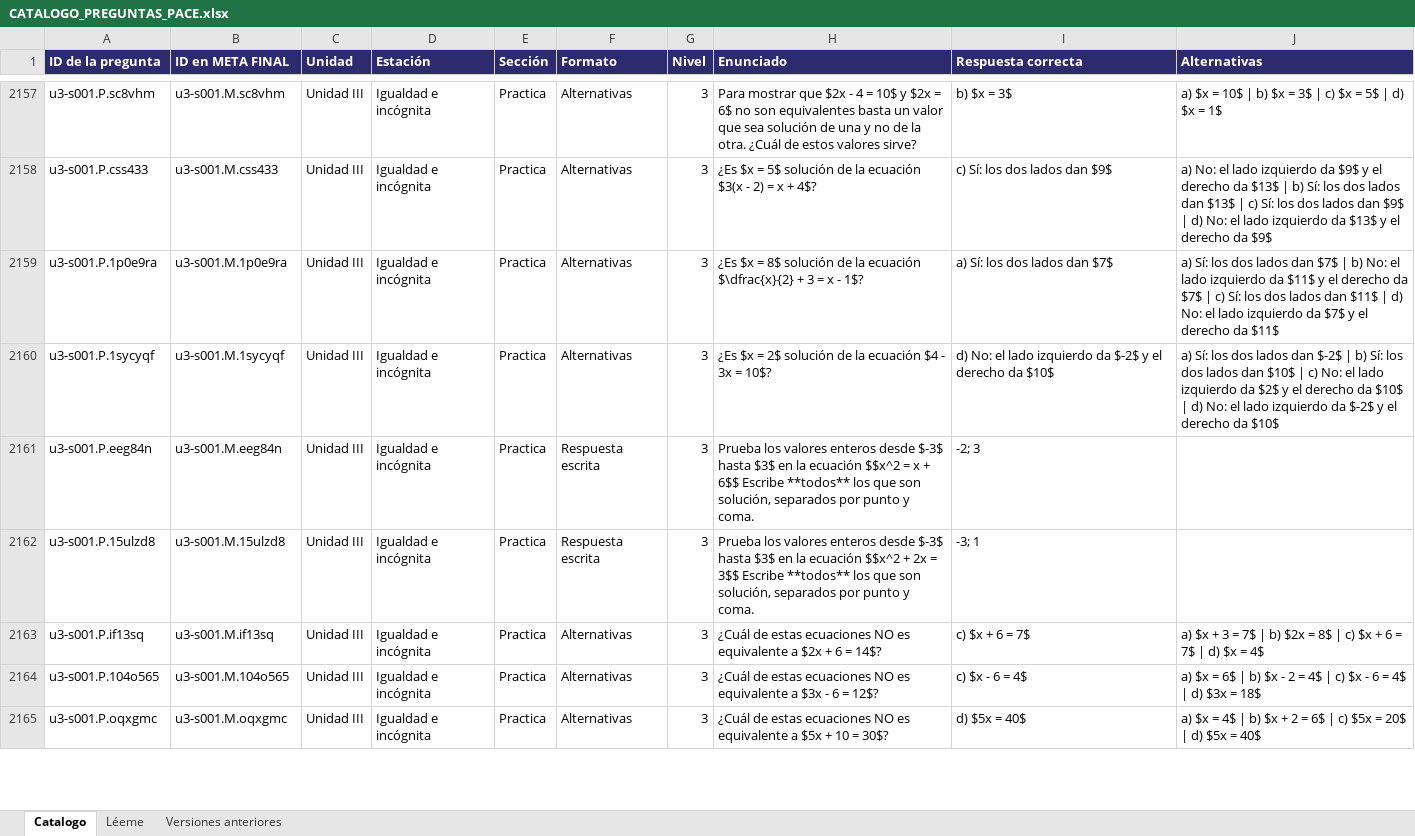
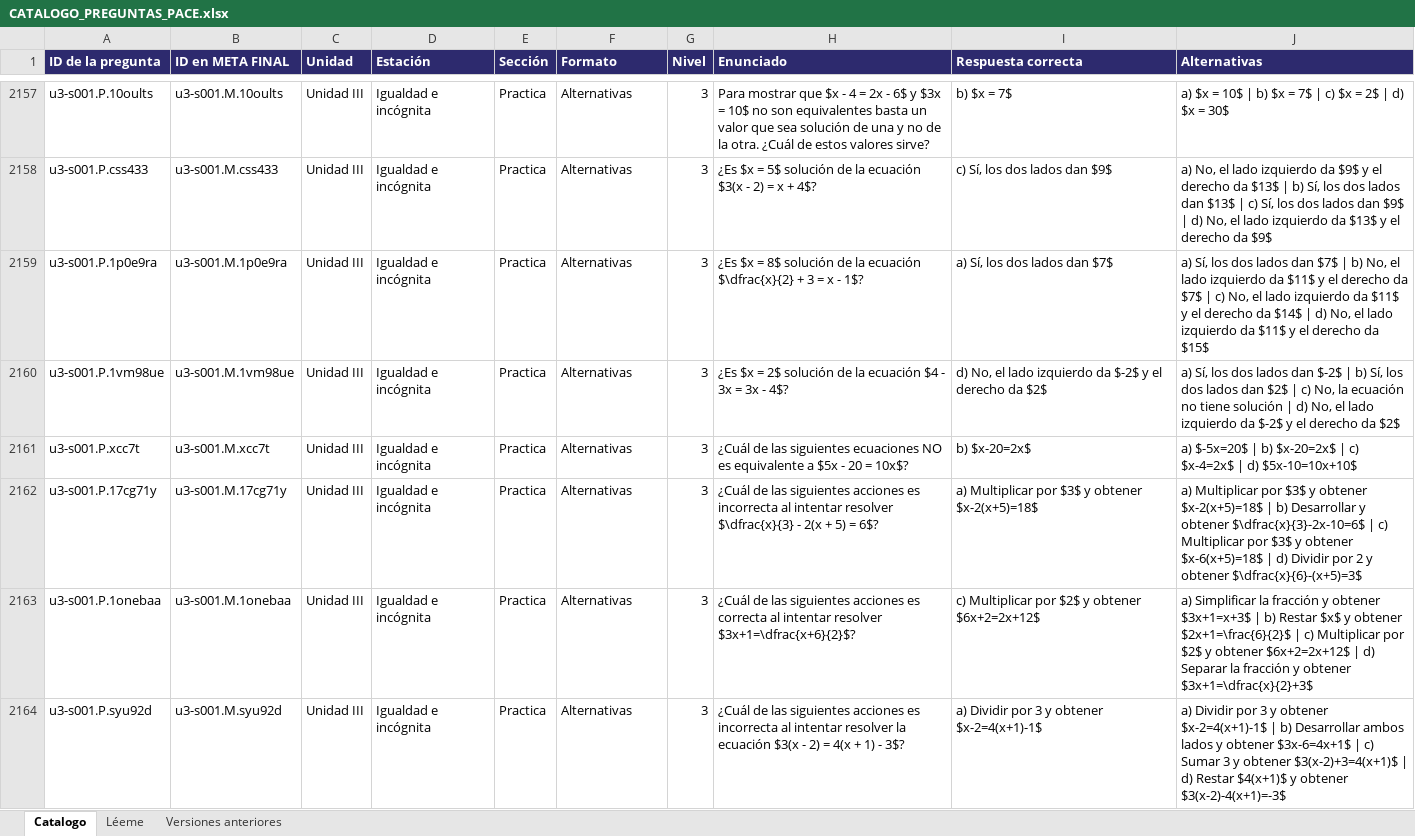
Before and after one commit to luisgonzalez66/Proyecto-Pace, an Excel workbook: herramientas/CATALOGO_PREGUNTAS_PACE.xlsx, sheet Catalogo, drawn as a sheet; only a part is shown, gaps mark what is left out; values as stored, in another font and other column widths than the file's, no borders; removed rows and columns are numbered as before the commit, all else as after; the diff covers the shown part only; the diff names each change by its address in the sheet, - before the commit and + after, or states it on an @@ line.

```diff
--- a/herramientas/CATALOGO_PREGUNTAS_PACE.xlsx (sheet Catalogo)
+++ b/herramientas/CATALOGO_PREGUNTAS_PACE.xlsx (sheet Catalogo)
-A2157 (ID de la pregunta): u3-s001.P.sc8vhm
+A2157 (ID de la pregunta): u3-s001.P.10oults
-B2157 (ID en META FINAL): u3-s001.M.sc8vhm
+B2157 (ID en META FINAL): u3-s001.M.10oults
-H2157 (Enunciado): …mostrar que $2x - 4 = 10$ y $2x = 6$ no son…
+H2157 (Enunciado): …mostrar que $x - 4 = 2x - 6$ y $3x = 10$ no son…
-I2157 (Respuesta correcta): b) $x = 3$
+I2157 (Respuesta correcta): b) $x = 7$
-J2157 (Alternativas): …$x = 3$ | c) $x = 5$ | d) $x = 1$
+J2157 (Alternativas): …$x = 7$ | c) $x = 2$ | d) $x = 30$
-I2158 (Respuesta correcta): c) Sí: los dos lados dan $9$
+I2158 (Respuesta correcta): c) Sí, los dos lados dan $9$
-J2158 (Alternativas): a) No: el lado izquierdo da $9$ y el derecho da $13$ | b) Sí: los dos lados dan $13$ | c) Sí: los dos lados dan $9$ | d) No: el lado…
+J2158 (Alternativas): a) No, el lado izquierdo da $9$ y el derecho da $13$ | b) Sí, los dos lados dan $13$ | c) Sí, los dos lados dan $9$ | d) No, el lado…
-I2159 (Respuesta correcta): a) Sí: los dos lados dan $7$
+I2159 (Respuesta correcta): a) Sí, los dos lados dan $7$
-J2159 (Alternativas): a) Sí: los dos lados dan $7$ | b) No: el lado izquierdo da $11$ y el derecho da $7$ | c) Sí: los dos lados dan $11$ | d) No: el lado izquierdo da $7$ y el derecho da $11$
+J2159 (Alternativas): a) Sí, los dos lados dan $7$ | b) No, el lado izquierdo da $11$ y el derecho da $7$ | c) No, el lado izquierdo da $11$ y el derecho da $14$ | d) No, el lado izquierdo da $11$ y el derecho da $15$
-A2160 (ID de la pregunta): u3-s001.P.1sycyqf
+A2160 (ID de la pregunta): u3-s001.P.1vm98ue
-B2160 (ID en META FINAL): u3-s001.M.1sycyqf
+B2160 (ID en META FINAL): u3-s001.M.1vm98ue
-H2160 (Enunciado): …3x = 10$?
+H2160 (Enunciado): …3x = 3x - 4$?
-I2160 (Respuesta correcta): d) No: el lado izquierdo da $-2$ y el derecho da $10$
+I2160 (Respuesta correcta): d) No, el lado izquierdo da $-2$ y el derecho da $2$
-J2160 (Alternativas): a) Sí: los dos lados dan $-2$ | b) Sí: los dos lados dan $10$ | c) No: el lado izquierdo da $2$ y el derecho da $10$ | d) No: el lado izquierdo da $-2$ y el derecho da $10$
+J2160 (Alternativas): a) Sí, los dos lados dan $-2$ | b) Sí, los dos lados dan $2$ | c) No, la ecuación no tiene solución | d) No, el lado izquierdo da $-2$ y el derecho da $2$
-row 2161: u3-s001.P.eeg84n | u3-s001.M.eeg84n | Unidad III | Igualdad e incógnita | Practica | Respuesta escrita | 3 | Prueba los valores enteros desde $-3$ hasta $3$ en la ecuación $$x^2 = x + 6$$ Escribe **todos** los que son solución, separados por punto y coma. | -2; 3
-row 2162: u3-s001.P.15ulzd8 | u3-s001.M.15ulzd8 | Unidad III | Igualdad e incógnita | Practica | Respuesta escrita | 3 | Prueba los valores enteros desde $-3$ hasta $3$ en la ecuación $$x^2 + 2x = 3$$ Escribe **todos** los que son solución, separados por punto y coma. | -3; 1
-A2161 (ID de la pregunta): u3-s001.P.if13sq
+A2161 (ID de la pregunta): u3-s001.P.xcc7t
-B2161 (ID en META FINAL): u3-s001.M.if13sq
+B2161 (ID en META FINAL): u3-s001.M.xcc7t
-H2161 (Enunciado): ¿Cuál de estas ecuaciones NO es equivalente a $2x + 6 = 14$?
+H2161 (Enunciado): ¿Cuál de las siguientes ecuaciones NO es equivalente a $5x - 20 = 10x$?
-I2161 (Respuesta correcta): c) $x + 6 = 7$
+I2161 (Respuesta correcta): b) $x-20=2x$
-J2161 (Alternativas): a) $x + 3 = 7$ | b) $2x = 8$ | c) $x + 6 = 7$ | d) $x = 4$
+J2161 (Alternativas): a) $-5x=20$ | b) $x-20=2x$ | c) $x-4=2x$ | d) $5x-10=10x+10$
+row 2162: u3-s001.P.17cg71y | u3-s001.M.17cg71y | Unidad III | Igualdad e incógnita | Practica | Alternativas | 3 | ¿Cuál de las siguientes acciones es incorrecta al intentar resolver $\dfrac{x}{3} - 2(x + 5) = 6$? | a) Multiplicar por $3$ y obtener $x-2(x+5)=18$ | a) Multiplicar por $3$ y obtener $x-2(x+5)=18$ | b) Desarrollar y obtener $\dfrac{x}{3}-2x-10=6$ | c) Multiplicar por $3$ y obtener $x-6(x+5)=18$ | d) Dividir por 2 y obtener $\dfrac{x}{6}-(x+5)=3$
-A2163 (ID de la pregunta): u3-s001.P.104o565
+A2163 (ID de la pregunta): u3-s001.P.1onebaa
-B2163 (ID en META FINAL): u3-s001.M.104o565
+B2163 (ID en META FINAL): u3-s001.M.1onebaa
-H2163 (Enunciado): ¿Cuál de estas ecuaciones NO es equivalente a $3x - 6 = 12$?
+H2163 (Enunciado): ¿Cuál de las siguientes acciones es correcta al intentar resolver $3x+1=\dfrac{x+6}{2}$?
-I2163 (Respuesta correcta): c) $x - 6 = 4$
+I2163 (Respuesta correcta): c) Multiplicar por $2$ y obtener $6x+2=2x+12$
-J2163 (Alternativas): a) $x = 6$ | b) $x - 2 = 4$ | c) $x - 6 = 4$ | d) $3x = 18$
+J2163 (Alternativas): a) Simplificar la fracción y obtener $3x+1=x+3$ | b) Restar $x$ y obtener $2x+1=\frac{6}{2}$ | c) Multiplicar por $2$ y obtener $6x+2=2x+12$ | d) Separar la fracción y obtener $3x+1=\dfrac{x}{2}+3$
-A2164 (ID de la pregunta): u3-s001.P.oqxgmc
+A2164 (ID de la pregunta): u3-s001.P.syu92d
-B2164 (ID en META FINAL): u3-s001.M.oqxgmc
+B2164 (ID en META FINAL): u3-s001.M.syu92d
-H2164 (Enunciado): ¿Cuál de estas ecuaciones NO es equivalente a $5x + 10 = 30$?
+H2164 (Enunciado): ¿Cuál de las siguientes acciones es incorrecta al intentar resolver la ecuación $3(x - 2) = 4(x + 1) - 3$?
-I2164 (Respuesta correcta): d) $5x = 40$
+I2164 (Respuesta correcta): a) Dividir por 3 y obtener $x-2=4(x+1)-1$
-J2164 (Alternativas): a) $x = 4$ | b) $x + 2 = 6$ | c) $5x = 20$ | d) $5x = 40$
+J2164 (Alternativas): a) Dividir por 3 y obtener $x-2=4(x+1)-1$ | b) Desarrollar ambos lados y obtener $3x-6=4x+1$ | c) Sumar 3 y obtener $3(x-2)+3=4(x+1)$ | d) Restar $4(x+1)$ y obtener $3(x-2)-4(x+1)=-3$
```
Also changed, not shown: 6 added rows, 5 removed rows and 382 edited cells elsewhere in this sheet, sheet Versiones anteriores, 5 other files.
